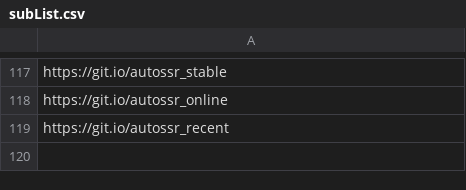
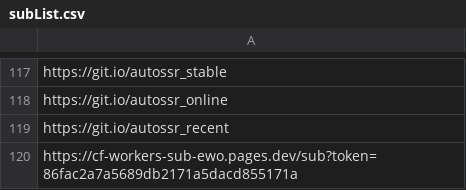
Before and after one commit to jagger235711/V2rayCollector, a CSV file: resource/subList.csv, drawn as a sheet; only a part is shown, gaps mark what is left out; the diff names each change by its address in the sheet, - before the commit and + after, or states it on an @@ line.

Commit message:
Update subList.csv

```diff
--- a/resource/subList.csv
+++ b/resource/subList.csv
+row 120: https://cf-workers-sub-ewo.pages.dev/sub?token=86fac2a7a5689db2171a5dacd855171a
```
